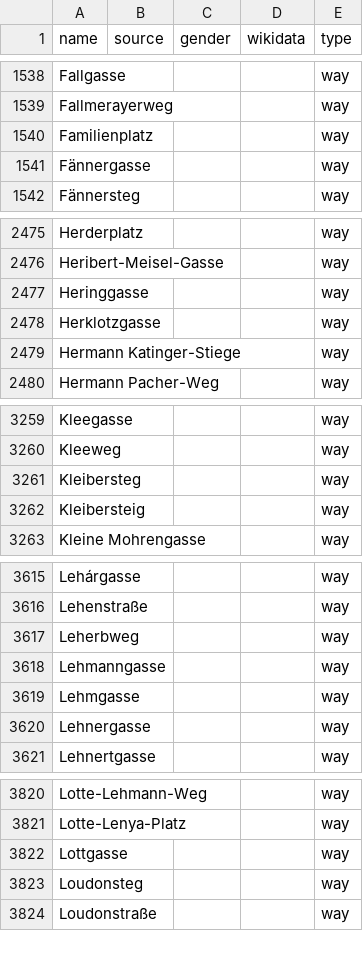
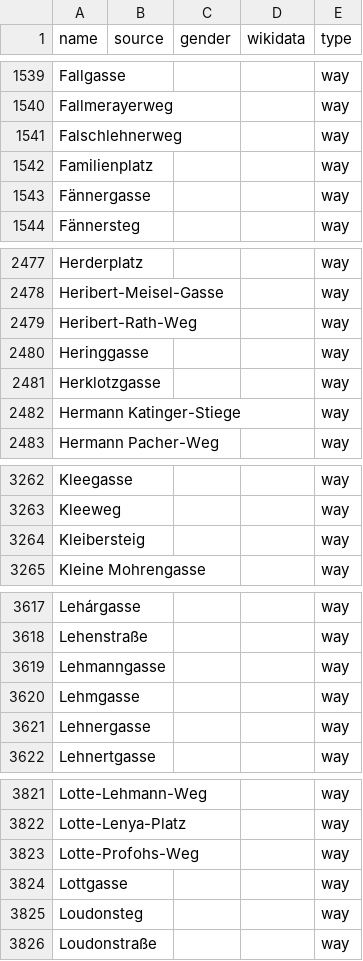
Before and after one commit to EqualStreetNames/equalstreetnames-vienna, a CSV file: data/other.csv, drawn as a sheet; only a part is shown, gaps mark what is left out; the diff covers the shown part only.

```diff
--- a/data/other.csv
+++ b/data/other.csv
@@ -1539,2 +1540,3 @@ Fallgasse,,,,way
 Fallmerayerweg,,,,way
+Falschlehnerweg,,,,way
 Familienplatz,,,,way
@@ -2476,2 +2478,3 @@ Herderplatz,,,,way
 Heribert-Meisel-Gasse,,,,way
+Heribert-Rath-Weg,,,,way
 Heringgasse,,,,way
@@ -3260,3 +3263,2 @@ Kleegasse,,,,way
 Kleeweg,,,,way
-Kleibersteg,,,,way
 Kleibersteig,,,,way
@@ -3616,3 +3618,2 @@ Lehárgasse,,,,way
 Lehenstraße,,,,way
-Leherbweg,,,,way
 Lehmanngasse,,,,way
@@ -3821,2 +3822,3 @@ Lotte-Lehmann-Weg,,,,way
 Lotte-Lenya-Platz,,,,way
+Lotte-Profohs-Weg,,,,way
 Lottgasse,,,,way
```
Also changed, not shown: 9 added rows, 5 removed rows and 1 edited cell elsewhere in this file, data/gender.csv, 3 other files.
